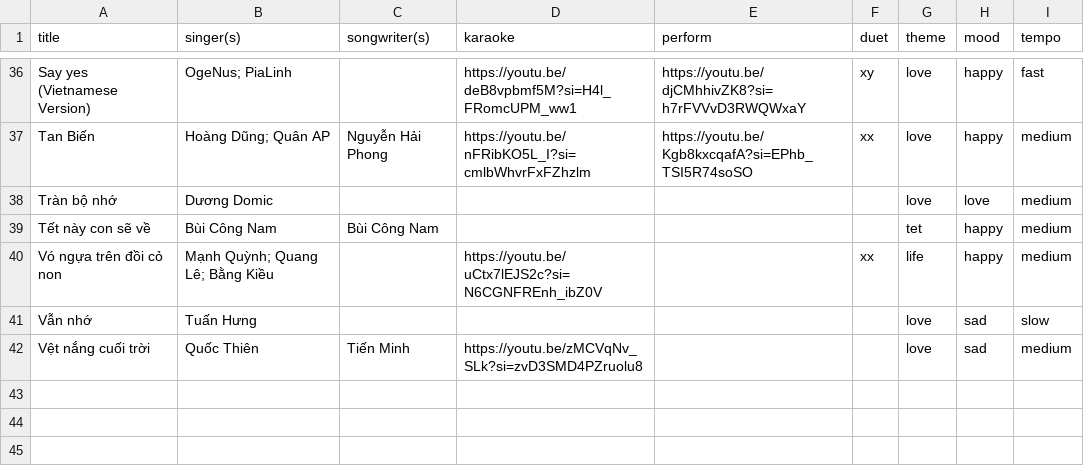
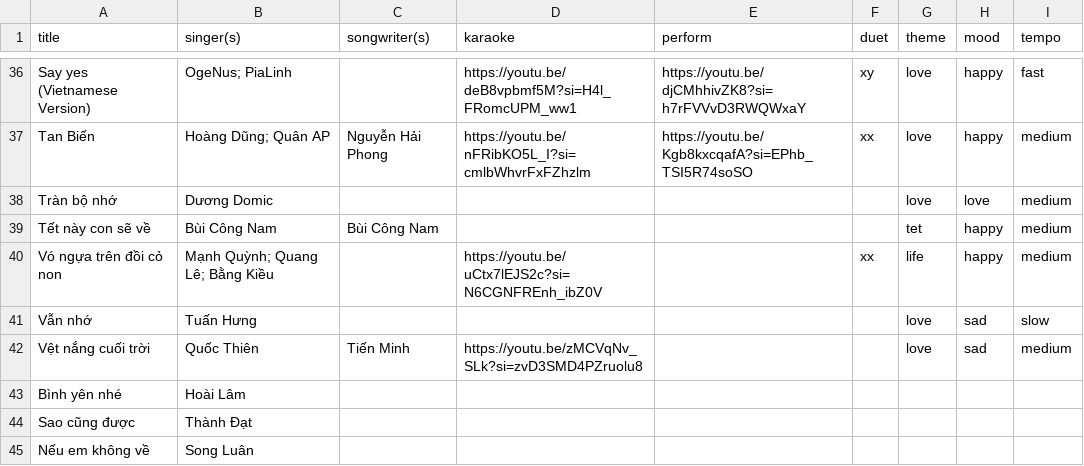
Before and after one commit to raisinbl/karaoke, a CSV file: song.csv, drawn as a sheet; only a part is shown, gaps mark what is left out.

Commit message:
Update song.csv

```diff
--- a/song.csv
+++ b/song.csv
@@ -42 +42,4 @@ Vẫn nhớ,Tuấn Hưng,,,,,love,sad,slow
 Vệt nắng cuối trời,Quốc Thiên,Tiến Minh,https://youtu.be/zMCVqNv_SLk?si=zvD3SMD4PZruolu8,,,love,sad,medium
+Bình yên nhé,Hoài Lâm
+Sao cũng được,Thành Đạt
+Nếu em không về,Song Luân
```
